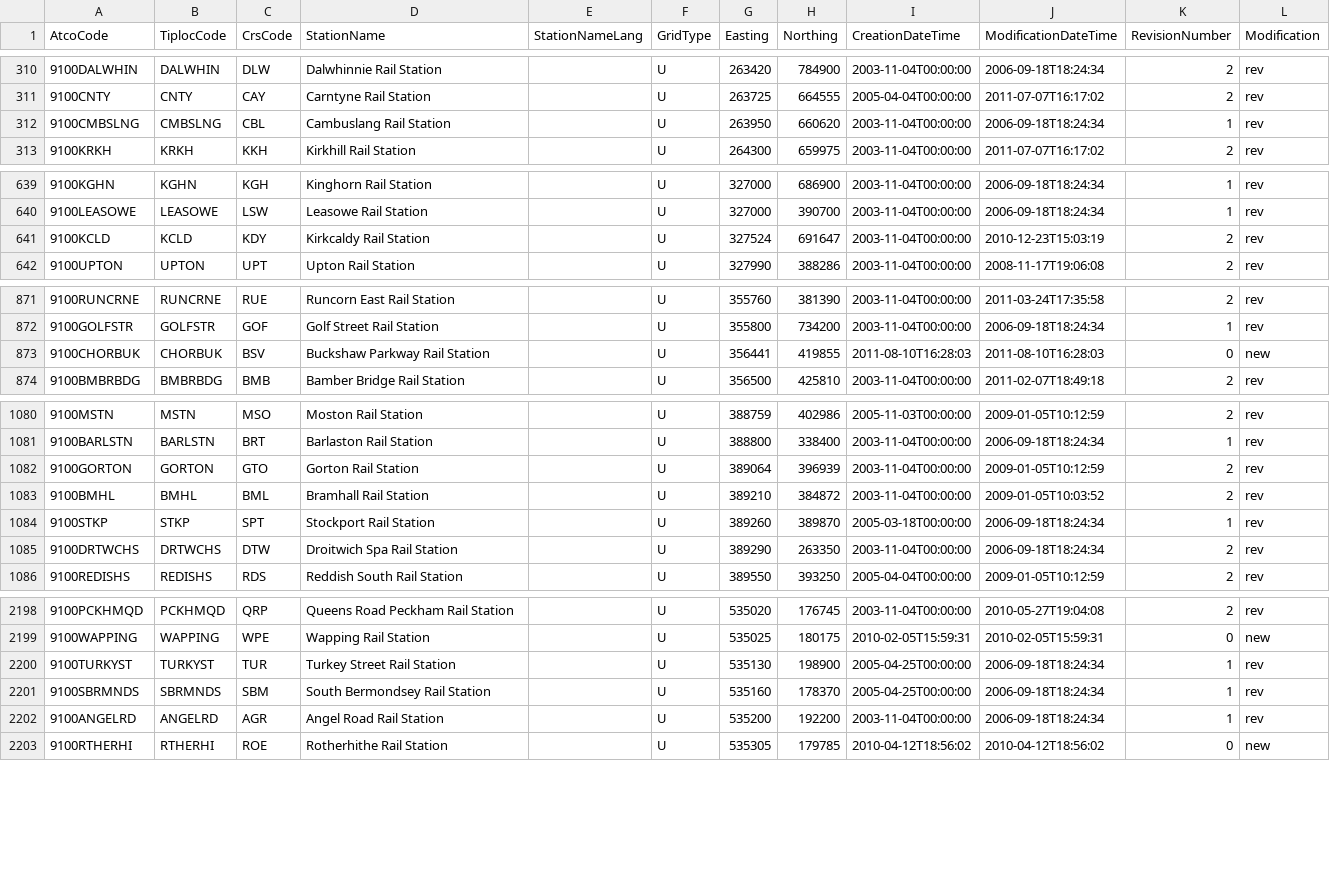
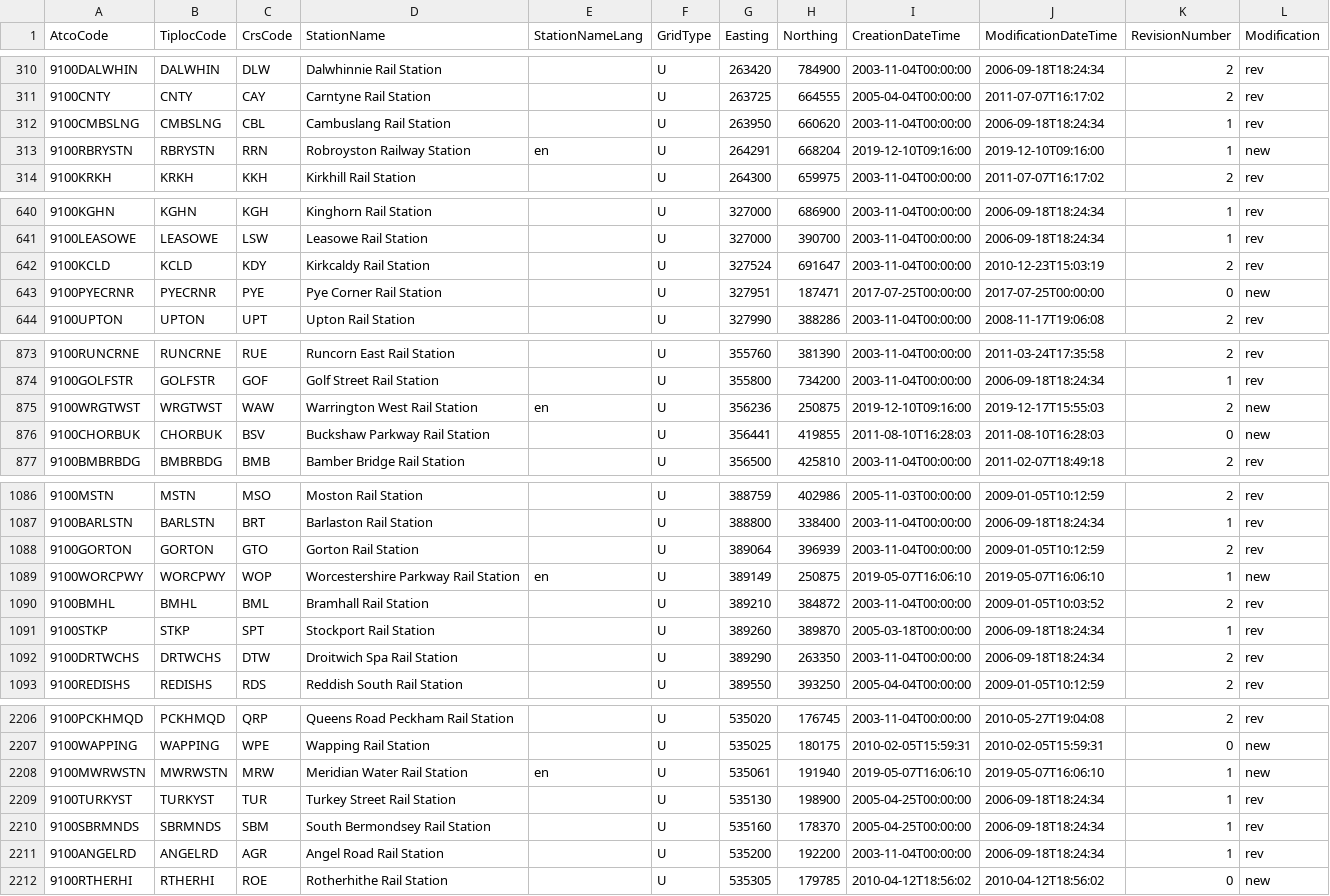
Before and after one commit to Train-Track/Train-Track-Web, a CSV file: reference/RailReferences.csv, drawn as a sheet; only a part is shown, gaps mark what is left out; the diff covers the shown part only; the diff names each change by its address in the sheet, - before the commit and + after, or states it on an @@ line.

Commit message:
Latest stations from NAPTAN

```diff
--- a/reference/RailReferences.csv
+++ b/reference/RailReferences.csv
+row 313: 9100RBRYSTN | RBRYSTN | RRN | Robroyston Railway Station | en | U | 264291 | 668204 | 2019-12-10T09:16:00 | 2019-12-10T09:16:00 | 1 | new
+row 643: 9100PYECRNR | PYECRNR | PYE | Pye Corner Rail Station |  | U | 327951 | 187471 | 2017-07-25T00:00:00 | 2017-07-25T00:00:00 | 0 | new
+row 875: 9100WRGTWST | WRGTWST | WAW | Warrington West Rail Station | en | U | 356236 | 250875 | 2019-12-10T09:16:00 | 2019-12-17T15:55:03 | 2 | new
+row 1089: 9100WORCPWY | WORCPWY | WOP | Worcestershire Parkway Rail Station | en | U | 389149 | 250875 | 2019-05-07T16:06:10 | 2019-05-07T16:06:10 | 1 | new
+row 2208: 9100MWRWSTN | MWRWSTN | MRW | Meridian Water Rail Station | en | U | 535061 | 191940 | 2019-05-07T16:06:10 | 2019-05-07T16:06:10 | 1 | new
```
Also changed, not shown: 6 added rows and 4 edited cells elsewhere in this file.
